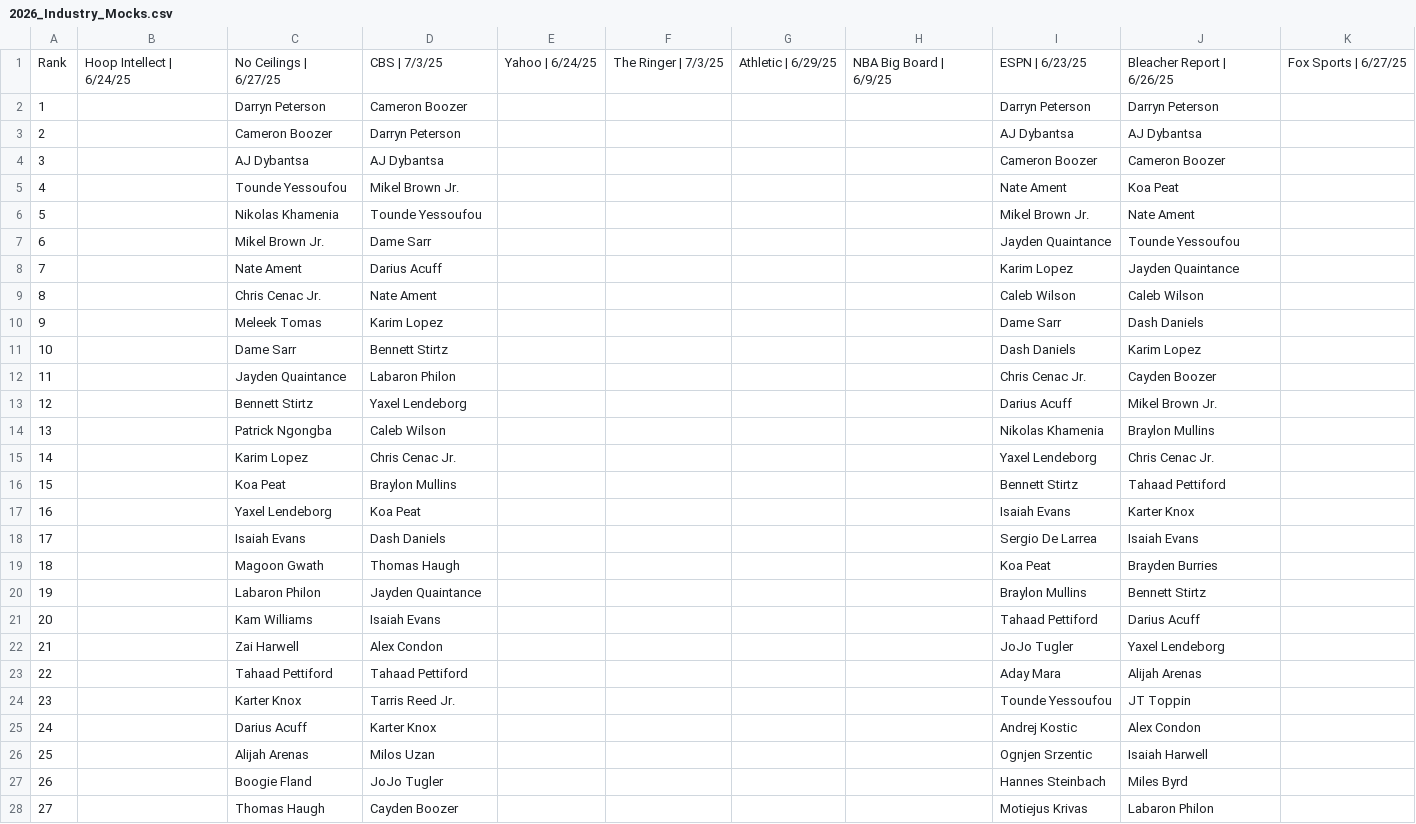
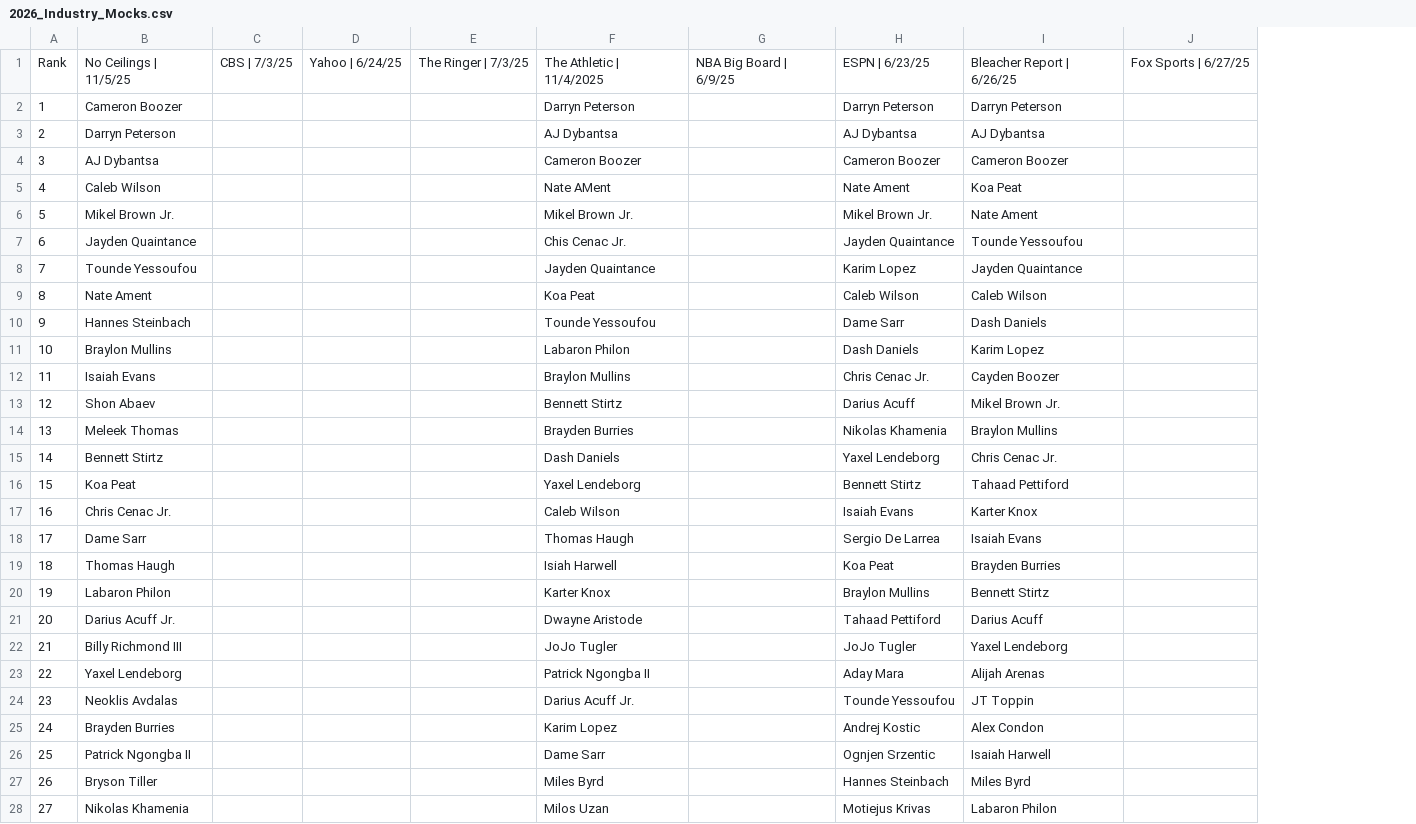
Before and after one commit to adambushman/basketball-data, a CSV file: draft/industry-mocks-and-boards/2026_Industry_Mocks.csv, drawn as a sheet; only a part is shown; removed rows and columns are numbered as before the commit, all else as after; the diff covers the shown part only; the diff names each change by its address in the sheet, - before the commit and + after, or states it on an @@ line.

Commit message:
2026 draft history

```diff
--- a/draft/industry-mocks-and-boards/2026_Industry_Mocks.csv
+++ b/draft/industry-mocks-and-boards/2026_Industry_Mocks.csv
-column B, row 1: Hoop Intellect | 6/24/25
-column C, rows 1-28: No Ceilings | 6/27/25 | Darryn Peterson | Cameron Boozer | AJ Dybantsa | Tounde Yessoufou | Nikolas Khamenia | Mikel Brown Jr. | Nate Ament | Chris Cenac Jr. | Meleek Tomas | Dame Sarr | Jayden Quaintance | Bennett Stirtz | Patrick Ngongba | Karim Lopez | Koa Peat | Yaxel Lendeborg | Isaiah Evans | Magoon Gwath | Labaron Philon | Kam Williams | Zai Harwell | Tahaad Pettiford | Karter Knox | Darius Acuff | Alijah Arenas | Boogie Fland | Thomas Haugh
+column C, row 1: CBS | 7/3/25
-column G, row 1: Athletic | 6/29/25
+column F, rows 1-28: The Athletic | 11/4/2025 | Darryn Peterson | AJ Dybantsa | Cameron Boozer | Nate AMent | Mikel Brown Jr. | Chis Cenac Jr. | Jayden Quaintance | Koa Peat | Tounde Yessoufou | Labaron Philon | Braylon Mullins | Bennett Stirtz | Brayden Burries | Dash Daniels | Yaxel Lendeborg | Caleb Wilson | Thomas Haugh | Isiah Harwell | Karter Knox | Dwayne Aristode | JoJo Tugler | Patrick Ngongba II | Darius Acuff Jr. | Karim Lopez | Dame Sarr | Miles Byrd | Milos Uzan
-B1: CBS | 7/3/25
+B1: No Ceilings | 11/5/25
-B5: Mikel Brown Jr.
+B5: Caleb Wilson
-B6: Tounde Yessoufou
+B6: Mikel Brown Jr.
-B7: Dame Sarr
+B7: Jayden Quaintance
-B8: Darius Acuff
+B8: Tounde Yessoufou
-B10: Karim Lopez
+B10: Hannes Steinbach
-B11: Bennett Stirtz
+B11: Braylon Mullins
-B12: Labaron Philon
+B12: Isaiah Evans
-B13: Yaxel Lendeborg
+B13: Shon Abaev
-B14: Caleb Wilson
+B14: Meleek Thomas
-B15: Chris Cenac Jr.
+B15: Bennett Stirtz
-B16: Braylon Mullins
+B16: Koa Peat
-B17: Koa Peat
+B17: Chris Cenac Jr.
-B18: Dash Daniels
+B18: Dame Sarr
-B20: Jayden Quaintance
+B20: Labaron Philon
-B21: Isaiah Evans
+B21: Darius Acuff Jr.
-B22: Alex Condon
+B22: Billy Richmond III
-B23: Tahaad Pettiford
+B23: Yaxel Lendeborg
-B24: Tarris Reed Jr.
+B24: Neoklis Avdalas
-B25: Karter Knox
+B25: Brayden Burries
-B26: Milos Uzan
+B26: Patrick Ngongba II
-B27: JoJo Tugler
+B27: Bryson Tiller
-B28: Cayden Boozer
+B28: Nikolas Khamenia
```
Also changed, not shown: 33 edited cells elsewhere in this file, draft/industry-mocks-and-boards/2026_Industry_Boards.csv, 9 other files.
